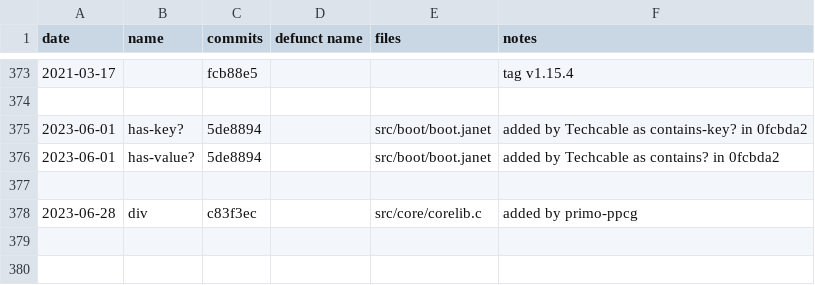
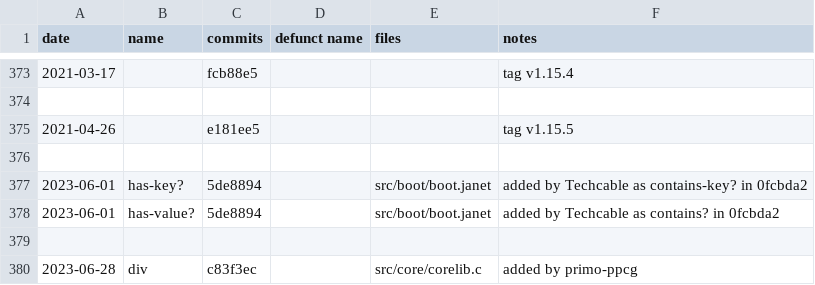
Before and after one commit to sogaiu/janet-examples, a TSV file: doc/history.tsv, drawn as a sheet; only a part is shown, gaps mark what is left out; the diff names each change by its address in the sheet, - before the commit and + after, or states it on an @@ line.

Commit message:
Update history.tsv with 1.15.5 info

```diff
--- a/doc/history.tsv
+++ b/doc/history.tsv
+row 375: 2021-04-26 |  | e181ee5 |  |  | tag v1.15.5
+row 376: (empty)
```
